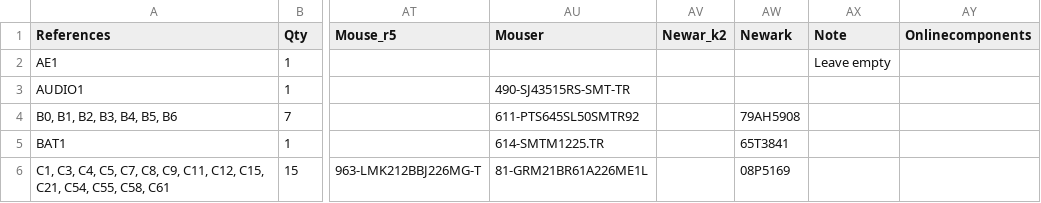
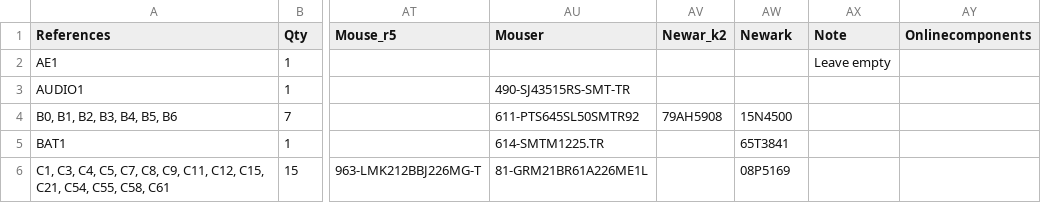
Before and after one commit to emard/ulx3s, a TSV file: 1-click-bom.tsv, drawn as a sheet; only a part is shown, gaps mark what is left out; the diff names each change by its address in the sheet, - before the commit and + after, or states it on an @@ line.

Commit message:
1-click-bom.tsv: PN Newark pushbutton

```diff
--- a/1-click-bom.tsv
+++ b/1-click-bom.tsv
-AV4 (Newar_k2): (empty)
+AV4 (Newar_k2): 79AH5908
-AW4 (Newark): 79AH5908
+AW4 (Newark): 15N4500
```
